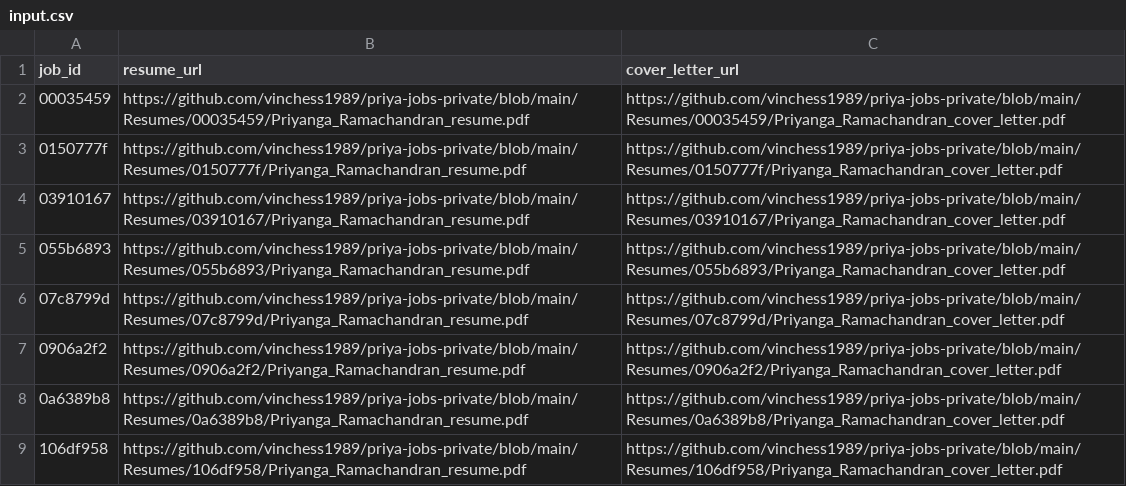
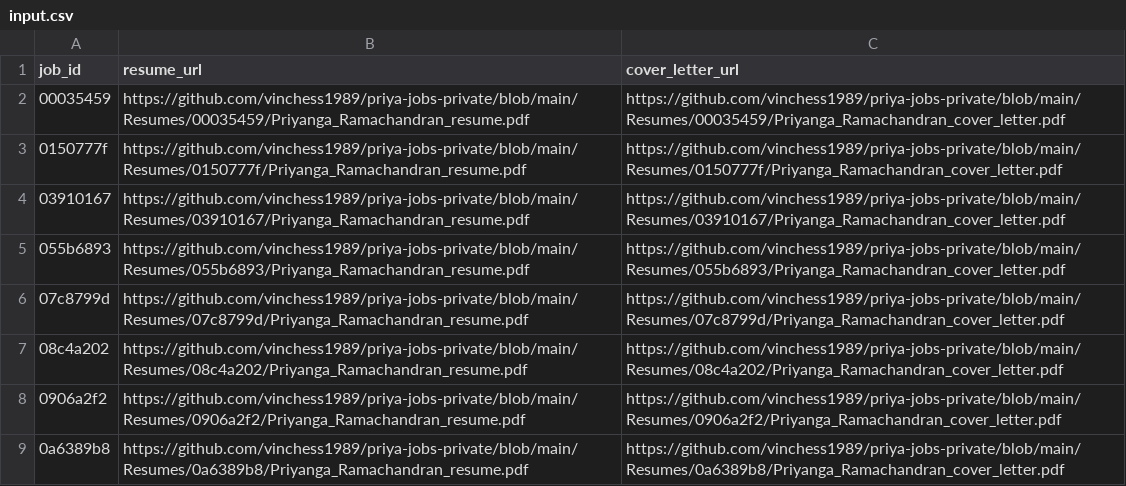
Before and after one commit to vinchess1989/priya-jobs-dashboard, a CSV file: input.csv, drawn as a sheet; only a part is shown; the shorter side is filled out with more unchanged rows; the diff names each change by its address in the sheet, - before the commit and + after, or states it on an @@ line.

```diff
--- a/input.csv
+++ b/input.csv
+row 7: 08c4a202 | https://github.com/vinchess1989/priya-jobs-private/blob/main/Resumes/08c4a202/Priyanga_Ramachandran_resume.pdf | https://github.com/vinchess1989/priya-jobs-private/blob/main/Resumes/08c4a202/Priyanga_Ramachandran_cover_letter.pdf
```
